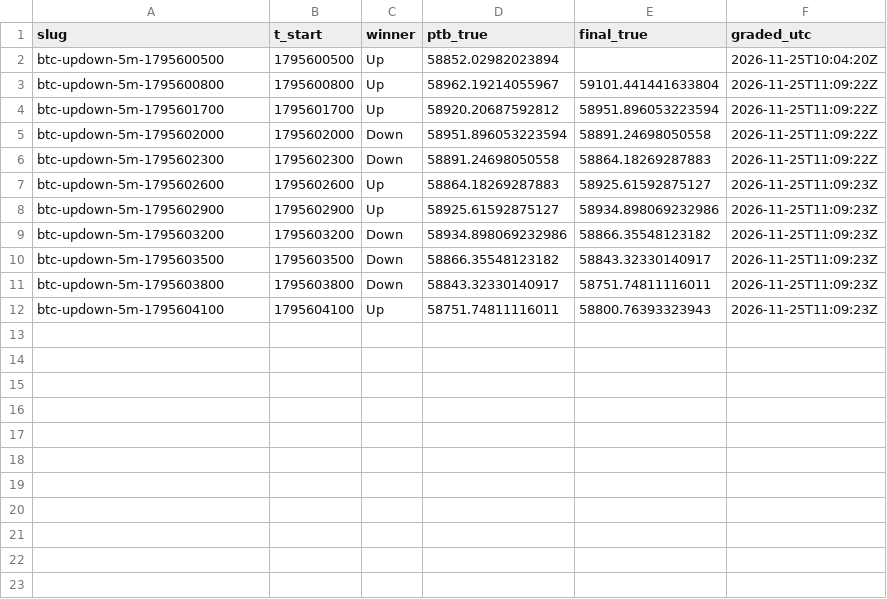
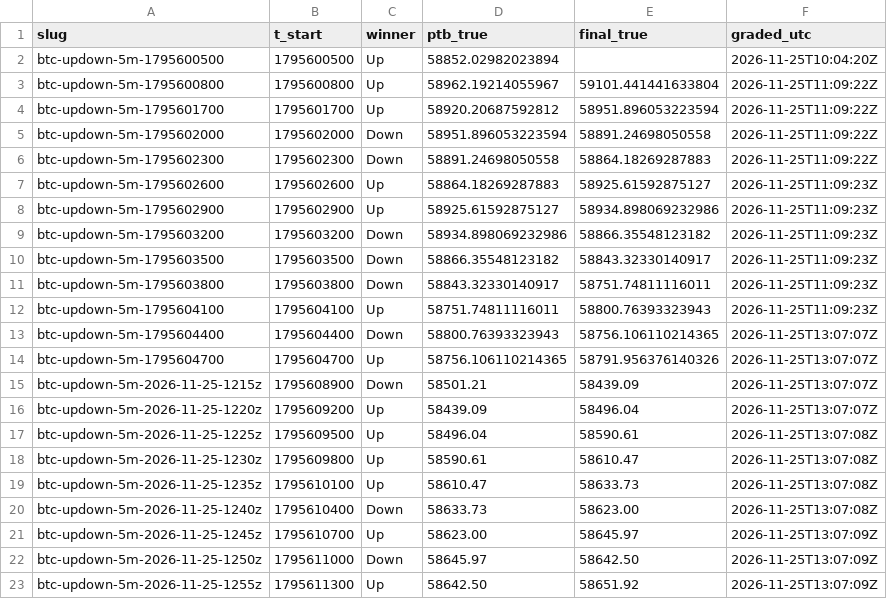
Before and after one commit to j42002/polybot, a CSV file: data/results.csv, drawn as a sheet.

Commit message:
polybot data 2026-11-25T13:07Z

```diff
--- a/data/results.csv
+++ b/data/results.csv
@@ -12 +12,12 @@ btc-updown-5m-1795603800,1795603800,Down,58843.32330140917,58751.74811116011,202
 btc-updown-5m-1795604100,1795604100,Up,58751.74811116011,58800.76393323943,2026-11-25T11:09:23Z
+btc-updown-5m-1795604400,1795604400,Down,58800.76393323943,58756.106110214365,2026-11-25T13:07:07Z
+btc-updown-5m-1795604700,1795604700,Up,58756.106110214365,58791.956376140326,2026-11-25T13:07:07Z
+btc-updown-5m-2026-11-25-1215z,1795608900,Down,58501.21,58439.09,2026-11-25T13:07:07Z
+btc-updown-5m-2026-11-25-1220z,1795609200,Up,58439.09,58496.04,2026-11-25T13:07:07Z
+btc-updown-5m-2026-11-25-1225z,1795609500,Up,58496.04,58590.61,2026-11-25T13:07:08Z
+btc-updown-5m-2026-11-25-1230z,1795609800,Up,58590.61,58610.47,2026-11-25T13:07:08Z
+btc-updown-5m-2026-11-25-1235z,1795610100,Up,58610.47,58633.73,2026-11-25T13:07:08Z
+btc-updown-5m-2026-11-25-1240z,1795610400,Down,58633.73,58623.00,2026-11-25T13:07:08Z
+btc-updown-5m-2026-11-25-1245z,1795610700,Up,58623.00,58645.97,2026-11-25T13:07:09Z
+btc-updown-5m-2026-11-25-1250z,1795611000,Down,58645.97,58642.50,2026-11-25T13:07:09Z
+btc-updown-5m-2026-11-25-1255z,1795611300,Up,58642.50,58651.92,2026-11-25T13:07:09Z
```
Also changed, not shown: 5 other files.
